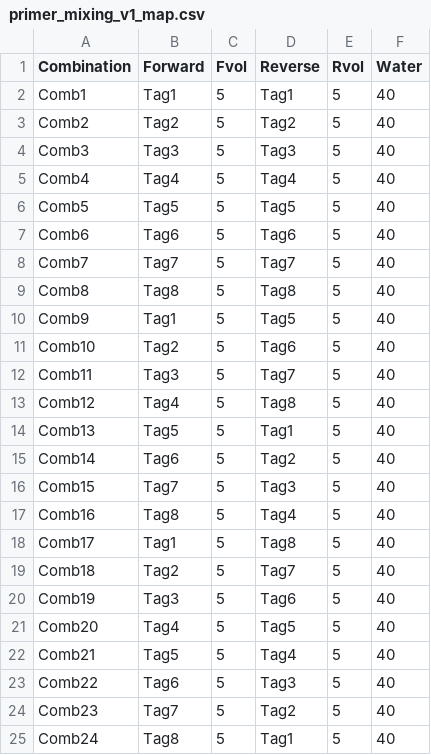
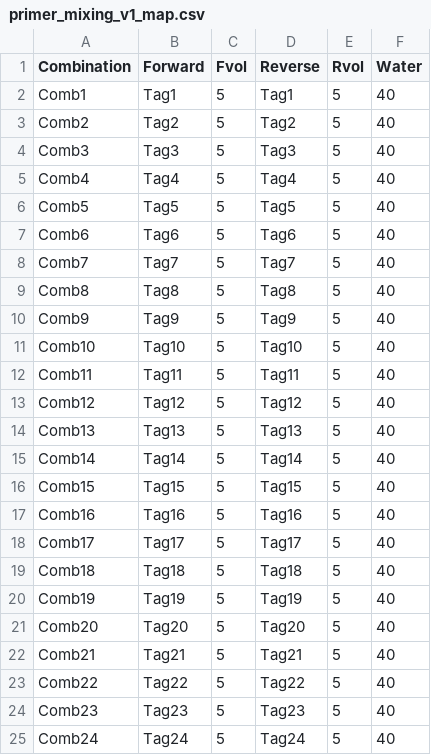
Before and after one commit to anttonalberdi/EvoGenOT, a CSV file: Primer_mixes/primer_mixing_v1_map.csv, drawn as a sheet.

```diff
--- a/Primer_mixes/primer_mixing_v1_map.csv
+++ b/Primer_mixes/primer_mixing_v1_map.csv
@@ -9,17 +9,17 @@ Comb7,Tag7,5,Tag7,5,40
 Comb8,Tag8,5,Tag8,5,40
-Comb9,Tag1,5,Tag5,5,40
-Comb10,Tag2,5,Tag6,5,40
-Comb11,Tag3,5,Tag7,5,40
-Comb12,Tag4,5,Tag8,5,40
-Comb13,Tag5,5,Tag1,5,40
-Comb14,Tag6,5,Tag2,5,40
-Comb15,Tag7,5,Tag3,5,40
-Comb16,Tag8,5,Tag4,5,40
-Comb17,Tag1,5,Tag8,5,40
-Comb18,Tag2,5,Tag7,5,40
-Comb19,Tag3,5,Tag6,5,40
-Comb20,Tag4,5,Tag5,5,40
-Comb21,Tag5,5,Tag4,5,40
-Comb22,Tag6,5,Tag3,5,40
-Comb23,Tag7,5,Tag2,5,40
-Comb24,Tag8,5,Tag1,5,40
+Comb9,Tag9,5,Tag9,5,40
+Comb10,Tag10,5,Tag10,5,40
+Comb11,Tag11,5,Tag11,5,40
+Comb12,Tag12,5,Tag12,5,40
+Comb13,Tag13,5,Tag13,5,40
+Comb14,Tag14,5,Tag14,5,40
+Comb15,Tag15,5,Tag15,5,40
+Comb16,Tag16,5,Tag16,5,40
+Comb17,Tag17,5,Tag17,5,40
+Comb18,Tag18,5,Tag18,5,40
+Comb19,Tag19,5,Tag19,5,40
+Comb20,Tag20,5,Tag20,5,40
+Comb21,Tag21,5,Tag21,5,40
+Comb22,Tag22,5,Tag22,5,40
+Comb23,Tag23,5,Tag23,5,40
+Comb24,Tag24,5,Tag24,5,40
```
Also changed, not shown: 1 other file.
